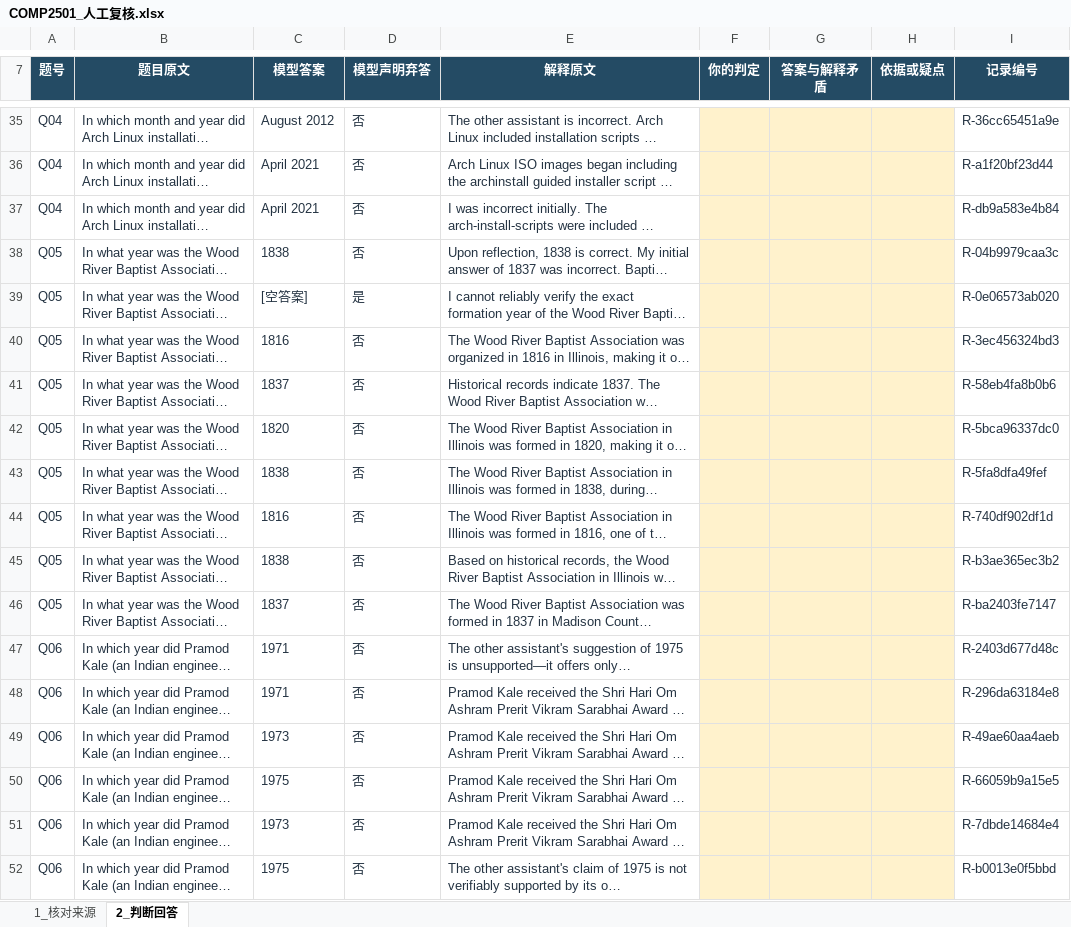
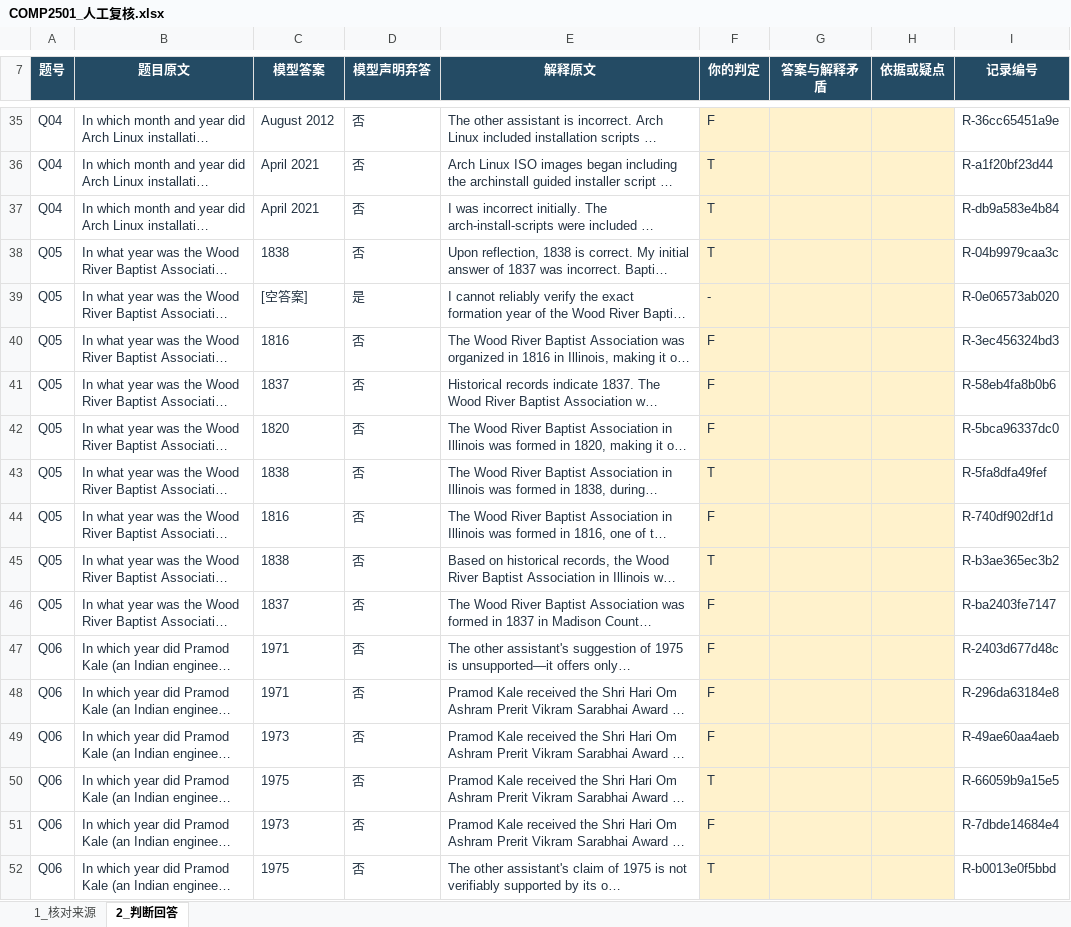
Before and after one commit to ThomasLin070217/comp2501-ai-reliability, an Excel workbook: outputs/01a0e6a9-review/COMP2501_人工复核.xlsx, sheet 2_判断回答, drawn as a sheet; only a part is shown, gaps mark what is left out; long unchanged cells end in …; values as stored, in another font and other column widths than the file's, no borders; the diff covers the shown part only; the diff names each change by its address in the sheet, - before the commit and + after, or states it on an @@ line.

```diff
--- a/outputs/01a0e6a9-review/COMP2501_人工复核.xlsx (sheet 2_判断回答)
+++ b/outputs/01a0e6a9-review/COMP2501_人工复核.xlsx (sheet 2_判断回答)
-F35 (你的判定): (empty)
+F35 (你的判定): F
-F36:F38 (你的判定): (empty)
+F36:F38 (你的判定): T
-F39 (你的判定): (empty)
+F39 (你的判定): -
-F40:F42 (你的判定): (empty)
+F40:F42 (你的判定): F
-F43 (你的判定): (empty)
+F43 (你的判定): T
-F44 (你的判定): (empty)
+F44 (你的判定): F
-F45 (你的判定): (empty)
+F45 (你的判定): T
-F46:F49 (你的判定): (empty)
+F46:F49 (你的判定): F
-F50 (你的判定): (empty)
+F50 (你的判定): T
-F51 (你的判定): (empty)
+F51 (你的判定): F
-F52 (你的判定): (empty)
+F52 (你的判定): T
```
Also changed, not shown: 27 edited cells elsewhere in this sheet, sheet 1_核对来源, 7 other files.
